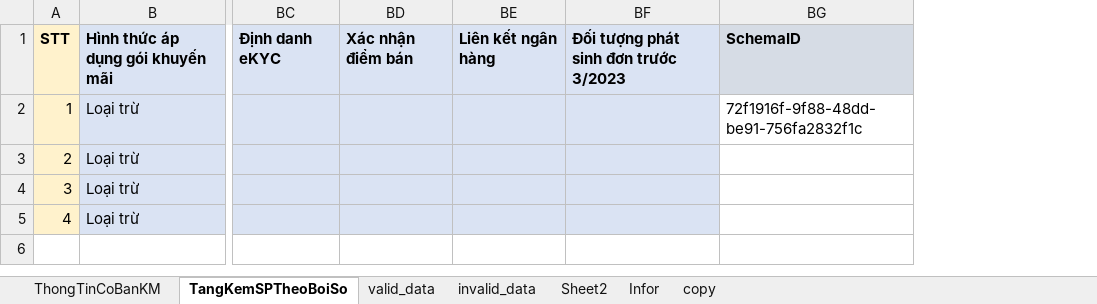
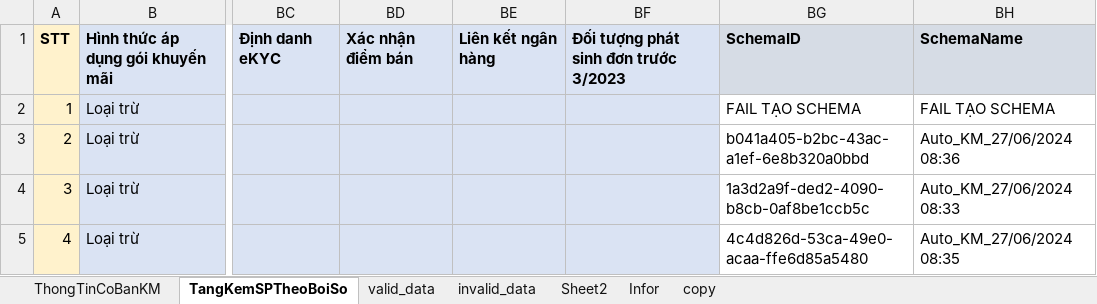
Before and after one commit to thuphuoc/FinViet2024, an Excel workbook: src/main/resources/HTTangKemSPTheoBoiSo.xlsx, sheet TangKemSPTheoBoiSo, drawn as a sheet; only a part is shown, gaps mark what is left out; values as stored, in another font and other column widths than the file's, no borders; conditional formats not drawn; the diff names each change by its address in the sheet, - before the commit and + after, or states it on an @@ line.

Commit message:
commit code discount + name schema

```diff
--- a/src/main/resources/HTTangKemSPTheoBoiSo.xlsx (sheet TangKemSPTheoBoiSo)
+++ b/src/main/resources/HTTangKemSPTheoBoiSo.xlsx (sheet TangKemSPTheoBoiSo)
+column BH, rows 1-5: SchemaName | FAIL TẠO SCHEMA | Auto_KM_27/06/2024 08:36 | Auto_KM_27/06/2024 08:33 | Auto_KM_27/06/2024 08:35
-BG2: 72f1916f-9f88-48dd-be91-756fa2832f1c
+BG2: FAIL TẠO SCHEMA
-BG3: (empty)
+BG3: b041a405-b2bc-43ac-a1ef-6e8b320a0bbd
-BG4: (empty)
+BG4: 1a3d2a9f-ded2-4090-b8cb-0af8be1ccb5c
-BG5: (empty)
+BG5: 4c4d826d-53ca-49e0-acaa-ffe6d85a5480
```
Also changed, not shown: sheet valid_data, sheet invalid_data, 8 other files.
